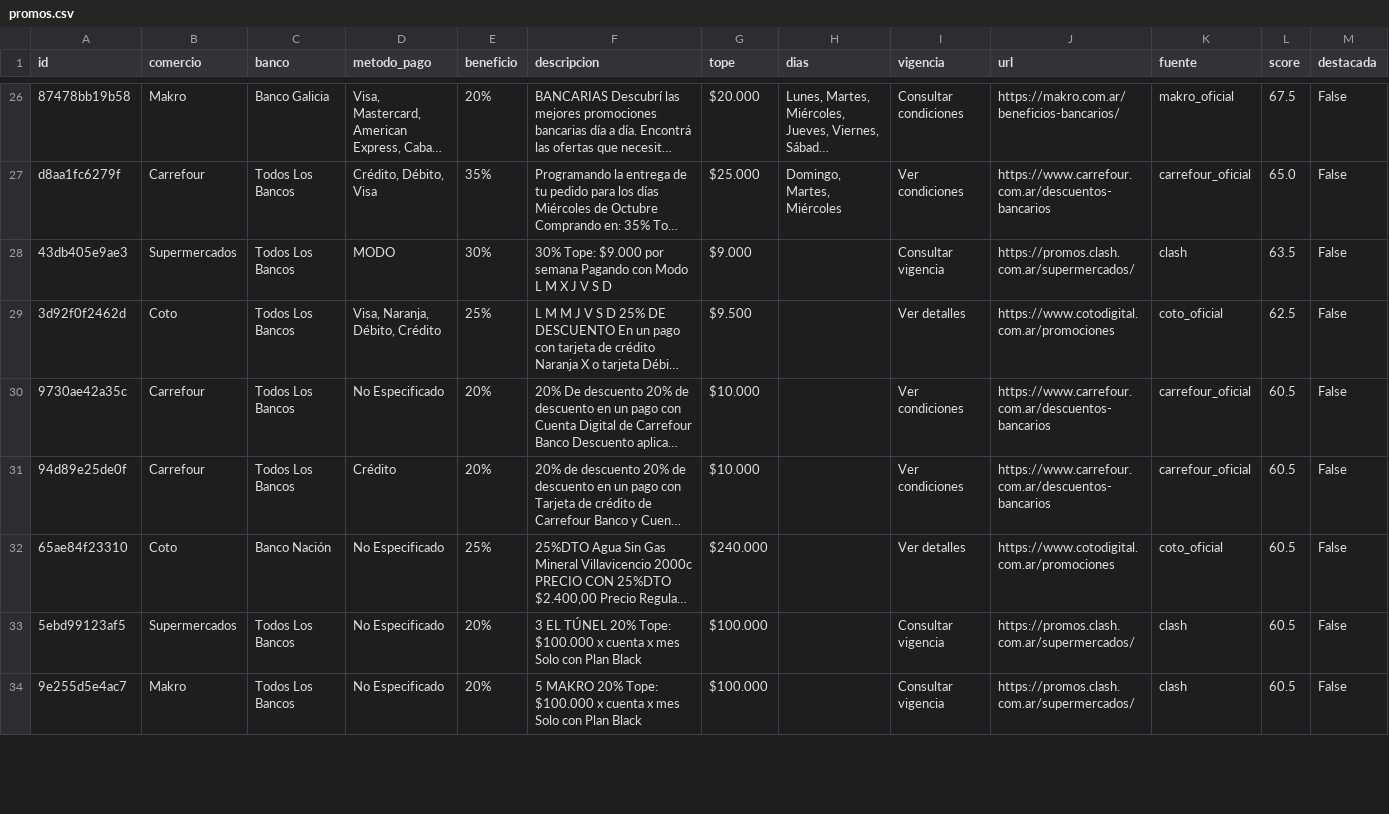
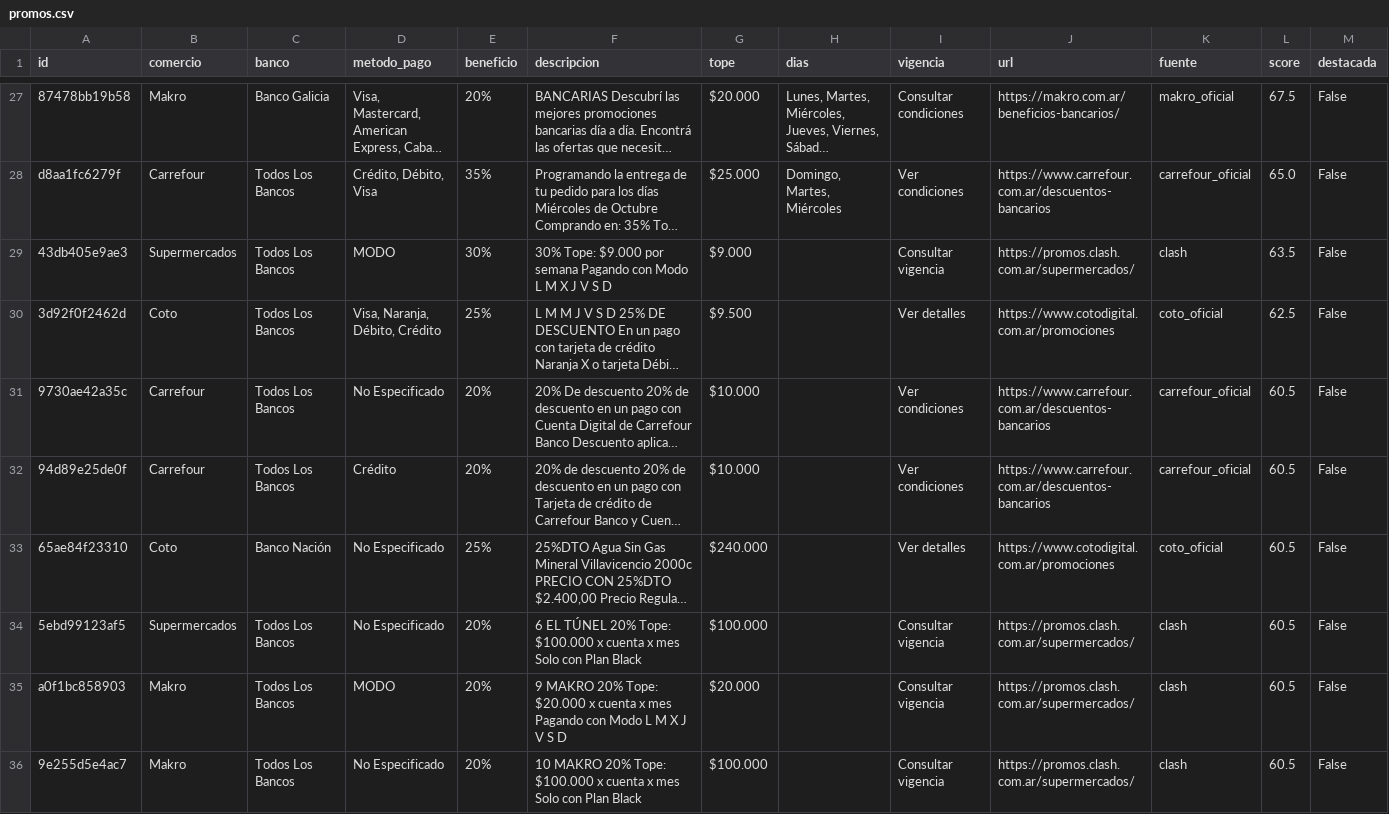
Before and after one commit to paprikacc/promos-argentina, a CSV file: data/promos.csv, drawn as a sheet; only a part is shown, gaps mark what is left out; long unchanged cells end in …; addresses are those after the commit; the diff covers the shown part only; the diff names each change by its address in the sheet, - before the commit and + after, or states it on an @@ line.

```diff
--- a/data/promos.csv
+++ b/data/promos.csv
-F34 (descripcion): 3 EL TÚNEL…
+F34 (descripcion): 6 EL TÚNEL…
+row 35: a0f1bc858903 | Makro | Todos Los Bancos | MODO | 20% | 9 MAKRO 20% Tope: $20.000 x cuenta x mes Pagando con Modo L M X J V S D | $20.000 |  | Consultar vigencia | https://promos.clash.com.ar/supermercados/ | clash | 60.5 | False
-F36 (descripcion): 5 MAKRO 20%…
+F36 (descripcion): 10 MAKRO 20%…
```
Also changed, not shown: 7 added rows, 7 removed rows and 7 edited cells elsewhere in this file, 6 other files.
